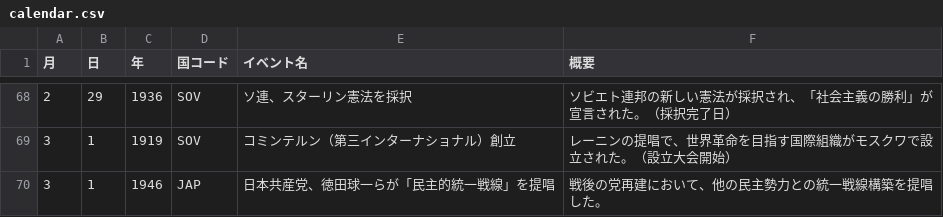
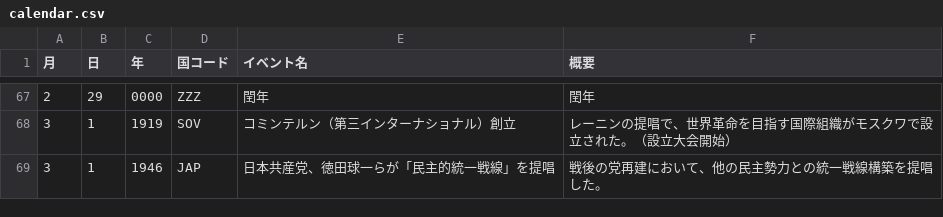
Before and after one commit to atsanov/discordkimbot, a CSV file: calendar.csv, drawn as a sheet; only a part is shown, gaps mark what is left out; the diff covers the shown part only.

```diff
--- a/calendar.csv
+++ b/calendar.csv
@@ -68,2 +67,2 @@
-2,29,1936,SOV,ソ連、スターリン憲法を採択,"ソビエト連邦の新しい憲法が採択され、「社会主義の勝利」が宣言された。（採択完了日）"
+2,29,0000,ZZZ,閏年,"閏年"
 3,1,1919,SOV,コミンテルン（第三インターナショナル）創立,"レーニンの提唱で、世界革命を目指す国際組織がモスクワで設立された。（設立大会開始）"
```
Also changed, not shown: 2 added rows, 3 removed rows and 87 edited cells elsewhere in this file.
